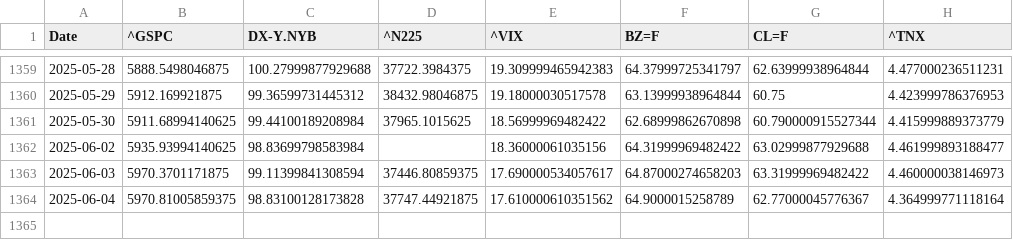
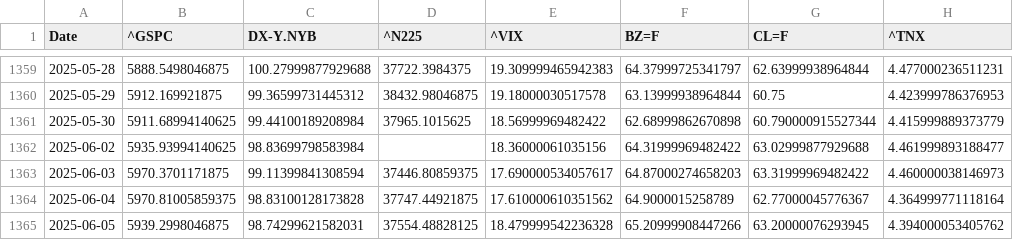
Before and after one commit to lqCintern/exchange-VND-JPY-rate-forecast, a CSV file: data/raw/history.csv, drawn as a sheet; only a part is shown, gaps mark what is left out; the diff names each change by its address in the sheet, - before the commit and + after, or states it on an @@ line.

```diff
--- a/data/raw/history.csv
+++ b/data/raw/history.csv
+row 1365: 2025-06-05 | 5939.2998046875 | 98.74299621582031 | 37554.48828125 | 18.479999542236328 | 65.20999908447266 | 63.20000076293945 | 4.394000053405762
```
